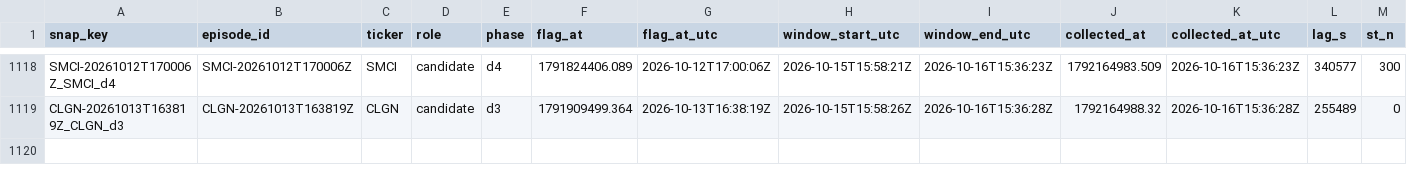
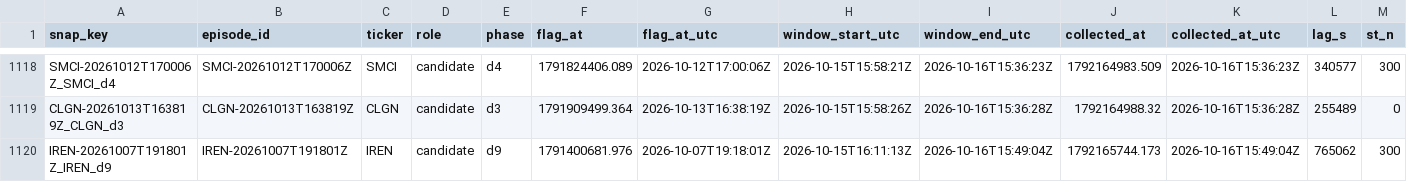
Before and after one commit to ShouvikRaj/pump-dump-detector, a CSV file: social/snapshots.csv, drawn as a sheet; only a part is shown, gaps mark what is left out; rows hold the shown columns only; the diff names each change by its address in the sheet, - before the commit and + after, or states it on an @@ line.

```diff
--- a/social/snapshots.csv
+++ b/social/snapshots.csv
+row 1120: IREN-20261007T191801Z_IREN_d9 | IREN-20261007T191801Z | IREN | candidate | d9 | 1791400681.976 | 2026-10-07T19:18:01Z | 2026-10-15T16:11:13Z | 2026-10-16T15:49:04Z | 1792165744.173 | 2026-10-16T15:49:04Z | 765062 | 300
```
Also changed, not shown: 1 other file.
